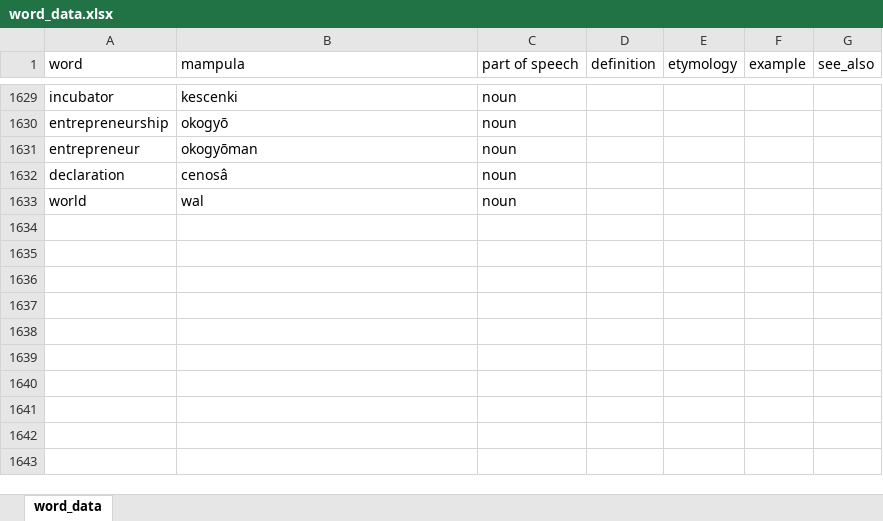
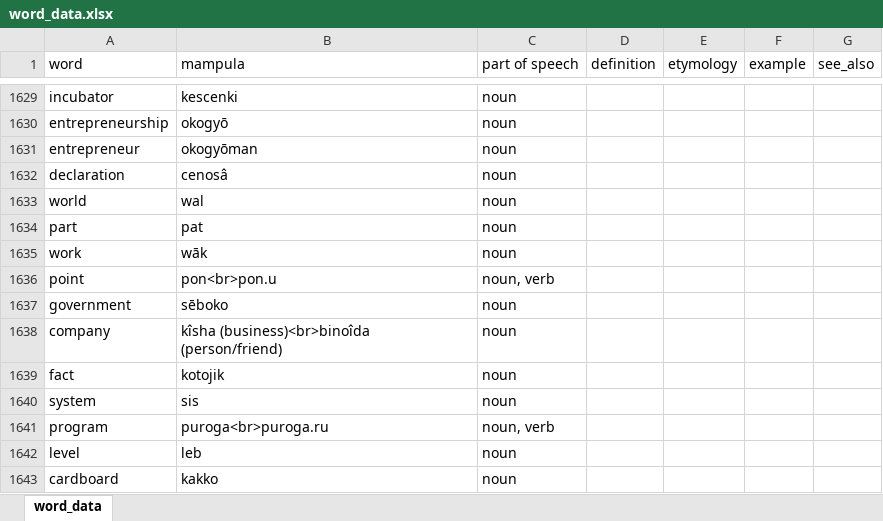
Before and after one commit to AlexAndPedro/alexandpedro.github.io, an Excel workbook: data/word_data.xlsx, sheet word_data, drawn as a sheet; only a part is shown, gaps mark what is left out; values as stored, in another font and other column widths than the file's, no borders; conditional formats not drawn; the diff names each change by its address in the sheet, - before the commit and + after, or states it on an @@ line.

Commit message:
added words

```diff
--- a/data/word_data.xlsx (sheet word_data)
+++ b/data/word_data.xlsx (sheet word_data)
+row 1634: part | pat | noun
+row 1635: work | wāk | noun
+row 1636: point | pon<br>pon.u | noun, verb
+row 1637: government | sēboko | noun
+row 1638: company | kîsha (business)<br>binoîda (person/friend) | noun
+row 1639: fact | kotojik | noun
+row 1640: system | sis | noun
+row 1641: program | puroga<br>puroga.ru | noun, verb
+row 1642: level | leb | noun
+row 1643: cardboard | kakko | noun
```
Also changed, not shown: 1 other file.
